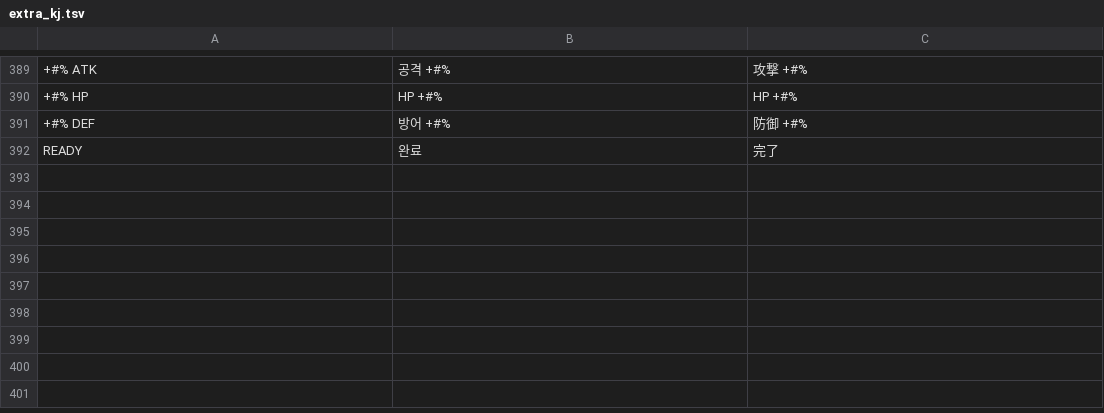
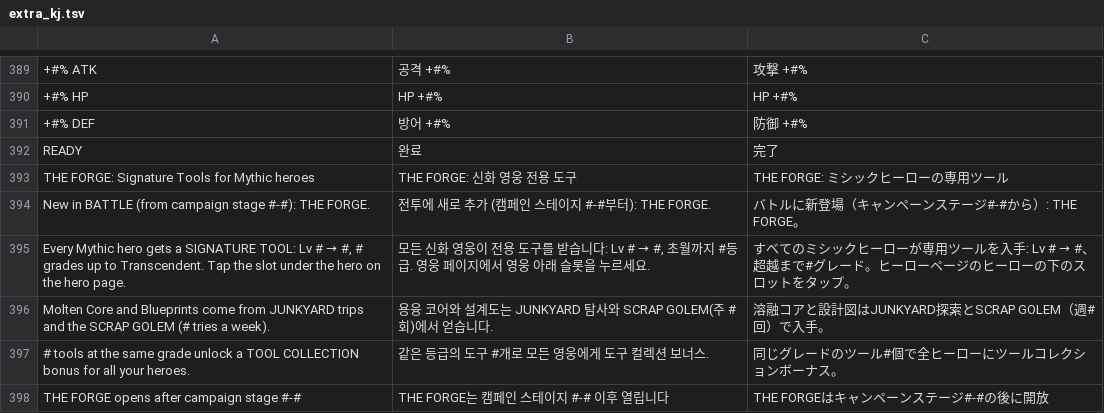
Before and after one commit to mariussima0077-cell/mariussima0077-cell.github.io, a TSV file: lang/src/extra_kj.tsv, drawn as a sheet; only a part is shown, gaps mark what is left out; the diff names each change by its address in the sheet, - before the commit and + after, or states it on an @@ line.

```diff
--- a/lang/src/extra_kj.tsv
+++ b/lang/src/extra_kj.tsv
+row 393: THE FORGE: Signature Tools for Mythic heroes | THE FORGE: 신화 영웅 전용 도구 | THE FORGE: ミシックヒーローの専用ツール
+row 394: New in BATTLE (from campaign stage #-#): THE FORGE. | 전투에 새로 추가 (캠페인 스테이지 #-#부터): THE FORGE. | バトルに新登場（キャンペーンステージ#-#から）: THE FORGE。
+row 395: Every Mythic hero gets a SIGNATURE TOOL: Lv # → #, # grades up to Transcendent. Tap the slot under the hero on the hero page. | 모든 신화 영웅이 전용 도구를 받습니다: Lv # → #, 초월까지 #등급. 영웅 페이지에서 영웅 아래 슬롯을 누르세요. | すべてのミシックヒーローが専用ツールを入手: Lv # → #、超越まで#グレード。ヒーローページのヒーローの下のスロットをタップ。
+row 396: Molten Core and Blueprints come from JUNKYARD trips and the SCRAP GOLEM (# tries a week). | 용융 코어와 설계도는 JUNKYARD 탐사와 SCRAP GOLEM(주 #회)에서 얻습니다. | 溶融コアと設計図はJUNKYARD探索とSCRAP GOLEM（週#回）で入手。
+row 397: # tools at the same grade unlock a TOOL COLLECTION bonus for all your heroes. | 같은 등급의 도구 #개로 모든 영웅에게 도구 컬렉션 보너스. | 同じグレードのツール#個で全ヒーローにツールコレクションボーナス。
+row 398: THE FORGE opens after campaign stage #-# | THE FORGE는 캠페인 스테이지 #-# 이후 열립니다 | THE FORGEはキャンペーンステージ#-#の後に開放
```
Also changed, not shown: lang/src/add.tsv, 11 other files.
